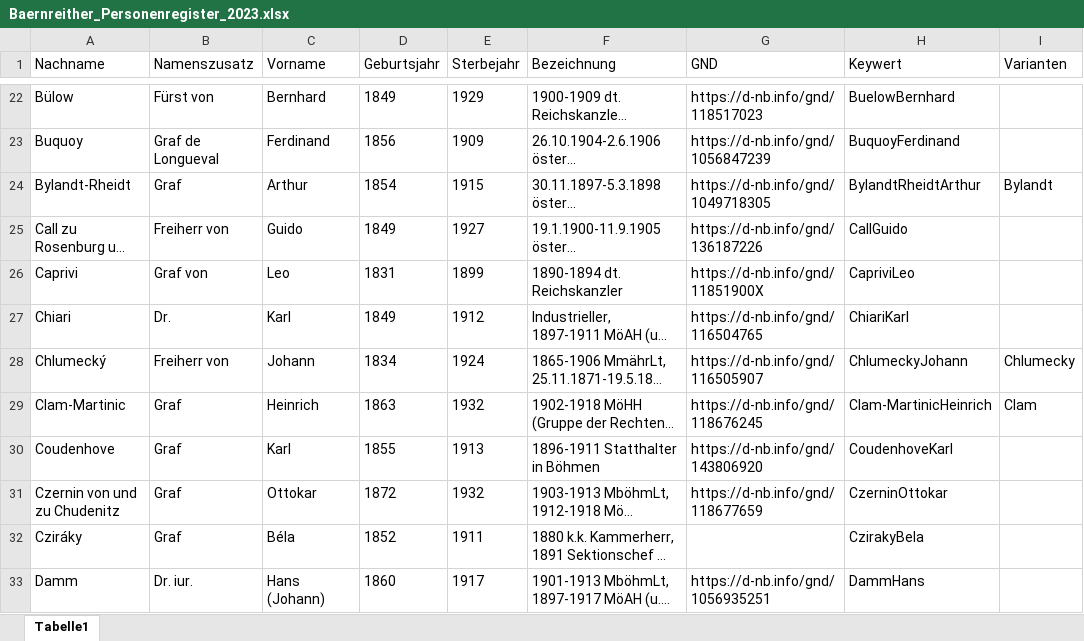
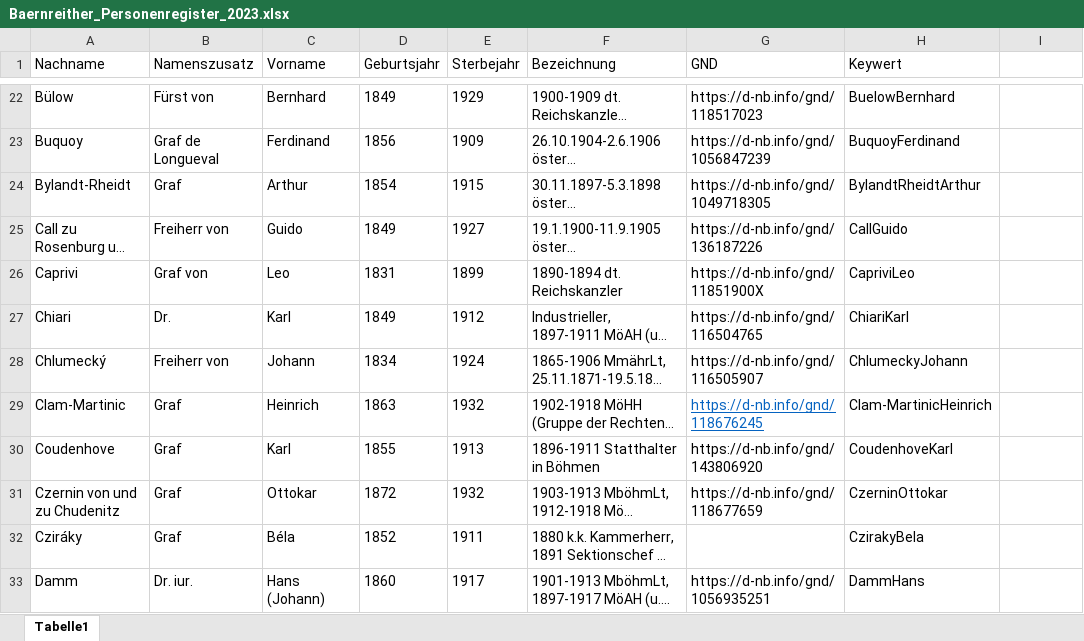
Before and after one commit to KfNGOe/baernreither-app, an Excel workbook: data/xlsx/Baernreither_Personenregister_2023.xlsx, sheet Tabelle1, drawn as a sheet; only a part is shown, gaps mark what is left out; long unchanged cells end in …; values as stored, in another font and other column widths than the file's, no borders; table styles not drawn; the diff covers the shown part only; the diff names each change by its address in the sheet, - before the commit and + after, or states it on an @@ line.

```diff
--- a/data/xlsx/Baernreither_Personenregister_2023.xlsx (sheet Tabelle1)
+++ b/data/xlsx/Baernreither_Personenregister_2023.xlsx (sheet Tabelle1)
-I1: Varianten
+I1: (empty)
-I24: Bylandt
+I24: (empty)
-I28: Chlumecky
+I28: (empty)
@@ G29 underline: off → on, text colour: black → #0563C1 @@
-I29: Clam
+I29: (empty)
```
Also changed, not shown: 17 edited cells elsewhere in this sheet, 6 other files.
